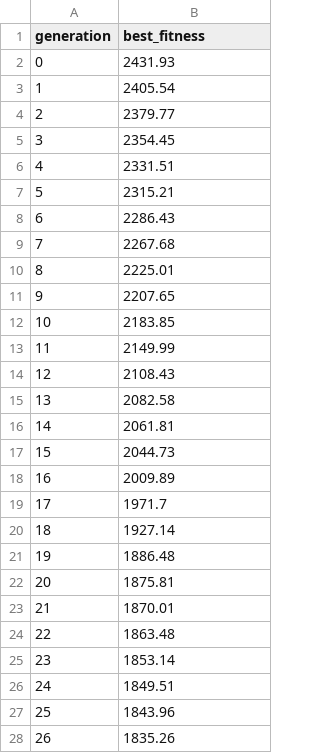
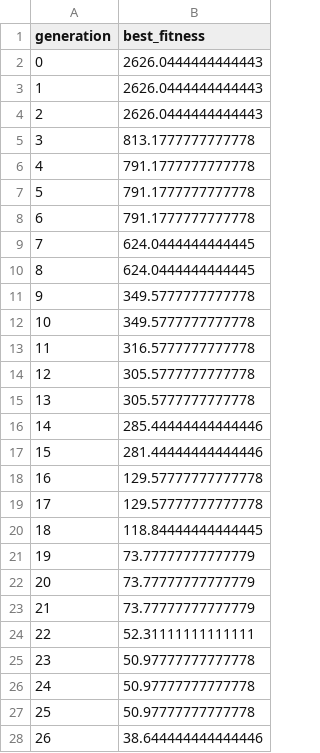
Before and after one commit to HusniAbdillah/exam-timetabling-ga, a CSV file: outputs/fitness_history.csv, drawn as a sheet; only a part is shown; the diff covers the shown part only.

Commit message:
feat: Update fitness history, schedule, and statistical analysis outputs

```diff
--- a/outputs/fitness_history.csv
+++ b/outputs/fitness_history.csv
@@ -1,28 +1,28 @@
 generation,best_fitness
-0,2431.93
-1,2405.54
-2,2379.77
-3,2354.45
-4,2331.51
-5,2315.21
-6,2286.43
-7,2267.68
-8,2225.01
-9,2207.65
-10,2183.85
-11,2149.99
-12,2108.43
-13,2082.58
-14,2061.81
-15,2044.73
-16,2009.89
-17,1971.7
-18,1927.14
-19,1886.48
-20,1875.81
-21,1870.01
-22,1863.48
-23,1853.14
-24,1849.51
-25,1843.96
-26,1835.26
+0,2626.0444444444443
+1,2626.0444444444443
+2,2626.0444444444443
+3,813.1777777777778
+4,791.1777777777778
+5,791.1777777777778
+6,791.1777777777778
+7,624.0444444444445
+8,624.0444444444445
+9,349.5777777777778
+10,349.5777777777778
+11,316.5777777777778
+12,305.5777777777778
+13,305.5777777777778
+14,285.44444444444446
+15,281.44444444444446
+16,129.57777777777778
+17,129.57777777777778
+18,118.84444444444445
+19,73.77777777777779
+20,73.77777777777779
+21,73.77777777777779
+22,52.31111111111111
+23,50.97777777777778
+24,50.97777777777778
+25,50.97777777777778
+26,38.644444444444446
```
Also changed, not shown: 51 removed rows and 23 edited cells elsewhere in this file, outputs/schedule.csv, 4 other files.
